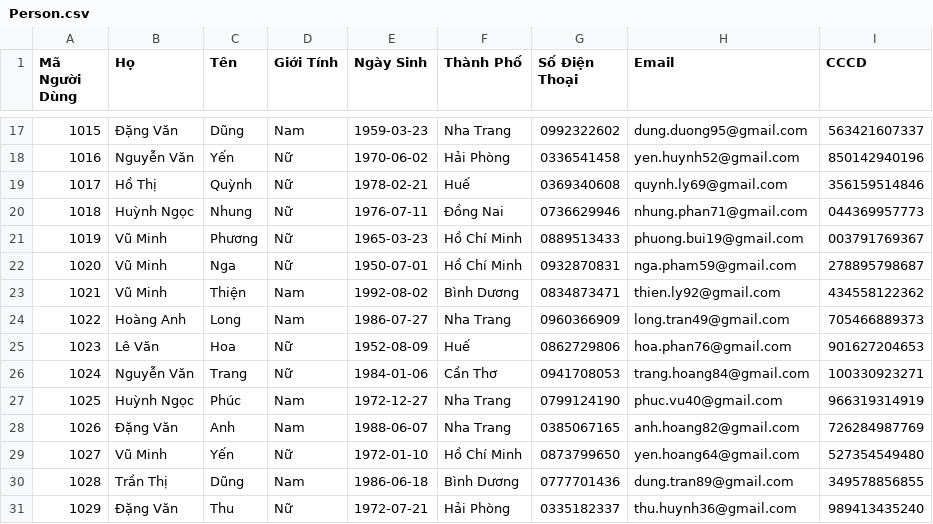
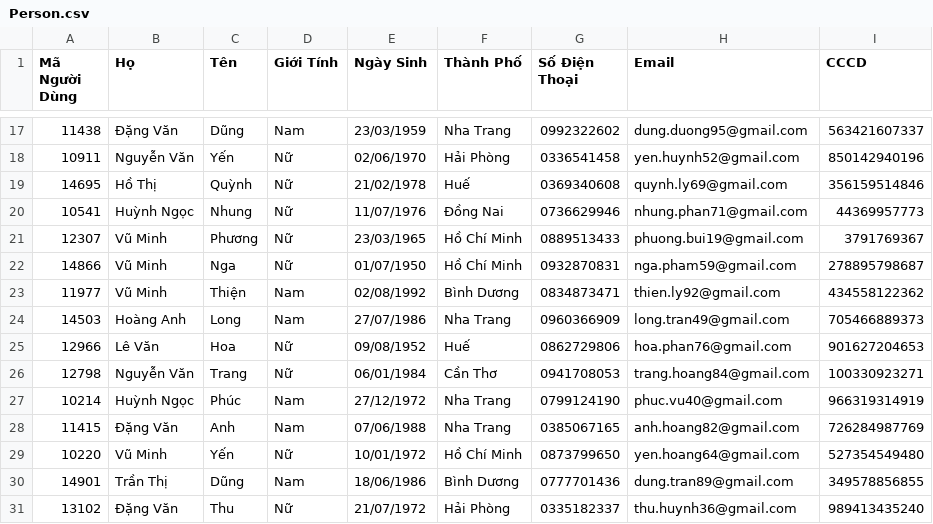
Before and after one commit to TrnNgcHa/QuanLyLaptop, a CSV file: Data/Person.csv, drawn as a sheet; only a part is shown, gaps mark what is left out; the diff covers the shown part only.

```diff
--- a/Data/Person.csv
+++ b/Data/Person.csv
@@ -17,15 +17,15 @@
-1015;Đặng Văn;Dũng;Nam;1959-03-23;Nha Trang;0992322602;dung.duong95@gmail.com;563421607337
-1016;Nguyễn Văn;Yến;Nữ;1970-06-02;Hải Phòng;0336541458;yen.huynh52@gmail.com;850142940196
-1017;Hồ Thị;Quỳnh;Nữ;1978-02-21;Huế;0369340608;quynh.ly69@gmail.com;356159514846
-1018;Huỳnh Ngọc;Nhung;Nữ;1976-07-11;Đồng Nai;0736629946;nhung.phan71@gmail.com;044369957773
-1019;Vũ Minh;Phương;Nữ;1965-03-23;Hồ Chí Minh;0889513433;phuong.bui19@gmail.com;003791769367
-1020;Vũ Minh;Nga;Nữ;1950-07-01;Hồ Chí Minh;0932870831;nga.pham59@gmail.com;278895798687
-1021;Vũ Minh;Thiện;Nam;1992-08-02;Bình Dương;0834873471;thien.ly92@gmail.com;434558122362
-1022;Hoàng Anh;Long;Nam;1986-07-27;Nha Trang;0960366909;long.tran49@gmail.com;705466889373
-1023;Lê Văn;Hoa;Nữ;1952-08-09;Huế;0862729806;hoa.phan76@gmail.com;901627204653
-1024;Nguyễn Văn;Trang;Nữ;1984-01-06;Cần Thơ;0941708053;trang.hoang84@gmail.com;100330923271
-1025;Huỳnh Ngọc;Phúc;Nam;1972-12-27;Nha Trang;0799124190;phuc.vu40@gmail.com;966319314919
-1026;Đặng Văn;Anh;Nam;1988-06-07;Nha Trang;0385067165;anh.hoang82@gmail.com;726284987769
-1027;Vũ Minh;Yến;Nữ;1972-01-10;Hồ Chí Minh;0873799650;yen.hoang64@gmail.com;527354549480
-1028;Trần Thị;Dũng;Nam;1986-06-18;Bình Dương;0777701436;dung.tran89@gmail.com;349578856855
-1029;Đặng Văn;Thu;Nữ;1972-07-21;Hải Phòng;0335182337;thu.huynh36@gmail.com;989413435240
+11438;Đặng Văn;Dũng;Nam;23/03/1959;Nha Trang;0992322602;dung.duong95@gmail.com;563421607337
+10911;Nguyễn Văn;Yến;Nữ;02/06/1970;Hải Phòng;0336541458;yen.huynh52@gmail.com;850142940196
+14695;Hồ Thị;Quỳnh;Nữ;21/02/1978;Huế;0369340608;quynh.ly69@gmail.com;356159514846
+10541;Huỳnh Ngọc;Nhung;Nữ;11/07/1976;Đồng Nai;0736629946;nhung.phan71@gmail.com;44369957773
+12307;Vũ Minh;Phương;Nữ;23/03/1965;Hồ Chí Minh;0889513433;phuong.bui19@gmail.com;3791769367
+14866;Vũ Minh;Nga;Nữ;01/07/1950;Hồ Chí Minh;0932870831;nga.pham59@gmail.com;278895798687
+11977;Vũ Minh;Thiện;Nam;02/08/1992;Bình Dương;0834873471;thien.ly92@gmail.com;434558122362
+14503;Hoàng Anh;Long;Nam;27/07/1986;Nha Trang;0960366909;long.tran49@gmail.com;705466889373
+12966;Lê Văn;Hoa;Nữ;09/08/1952;Huế;0862729806;hoa.phan76@gmail.com;901627204653
+12798;Nguyễn Văn;Trang;Nữ;06/01/1984;Cần Thơ;0941708053;trang.hoang84@gmail.com;100330923271
+10214;Huỳnh Ngọc;Phúc;Nam;27/12/1972;Nha Trang;0799124190;phuc.vu40@gmail.com;966319314919
+11415;Đặng Văn;Anh;Nam;07/06/1988;Nha Trang;0385067165;anh.hoang82@gmail.com;726284987769
+10220;Vũ Minh;Yến;Nữ;10/01/1972;Hồ Chí Minh;0873799650;yen.hoang64@gmail.com;527354549480
+14901;Trần Thị;Dũng;Nam;18/06/1986;Bình Dương;0777701436;dung.tran89@gmail.com;349578856855
+13102;Đặng Văn;Thu;Nữ;21/07/1972;Hải Phòng;0335182337;thu.huynh36@gmail.com;989413435240
```
Also changed, not shown: 31 edited cells elsewhere in this file, Data/Account.csv, 14 other files.
